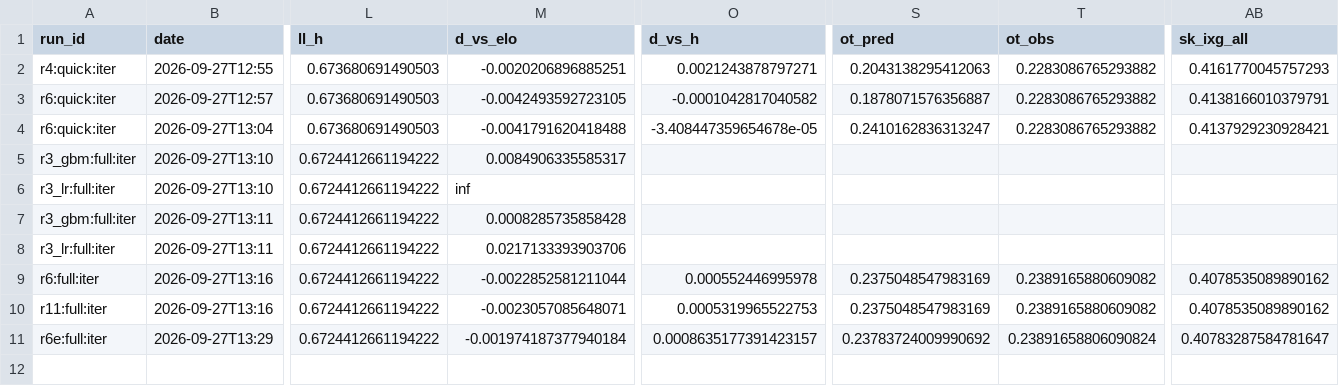
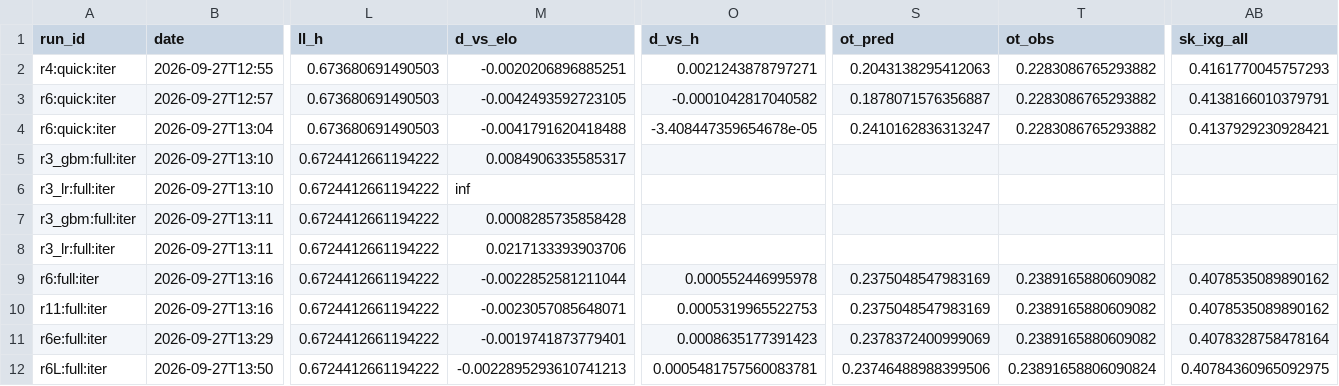
Before and after one commit to ph05/neurhl, a CSV file: neurhl/configs/search_ledger_g.csv, drawn as a sheet; only a part is shown, gaps mark what is left out; rows hold the shown columns only; the diff names each change by its address in the sheet, - before the commit and + after, or states it on an @@ line.

```diff
--- a/neurhl/configs/search_ledger_g.csv
+++ b/neurhl/configs/search_ledger_g.csv
-M11 (d_vs_elo): -0.001974187377940184
+M11 (d_vs_elo): -0.0019741873779401
-O11 (d_vs_h): 0.0008635177391423157
+O11 (d_vs_h): 0.0008635177391423
-S11 (ot_pred): 0.23783724009990692
+S11 (ot_pred): 0.2378372400999069
-T11 (ot_obs): 0.23891658806090824
+T11 (ot_obs): 0.2389165880609082
-AB11 (sk_ixg_all): 0.40783287584781647
+AB11 (sk_ixg_all): 0.4078328758478164
+row 12: r6L:full:iter | 2026-09-27T13:50 | 0.6724412661194222 | -0.0022895293610741213 | 0.0005481757560083781 | 0.23746488988399506 | 0.23891658806090824 | 0.40784360965092975
```
Also changed, not shown: 5 other files.
